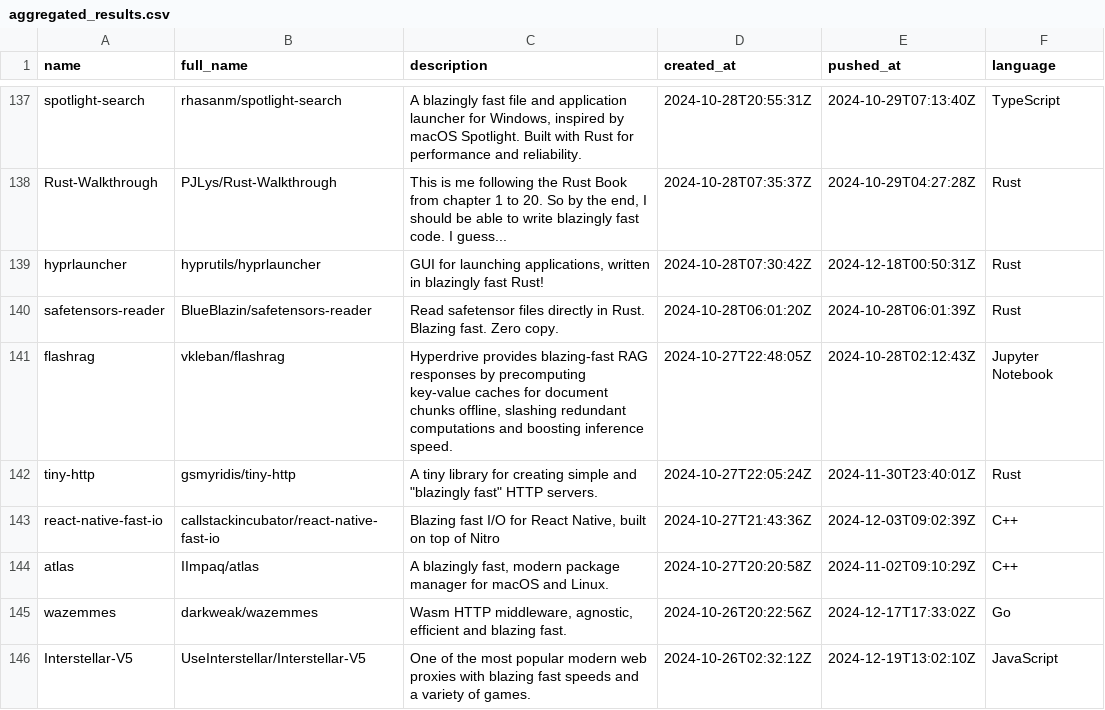
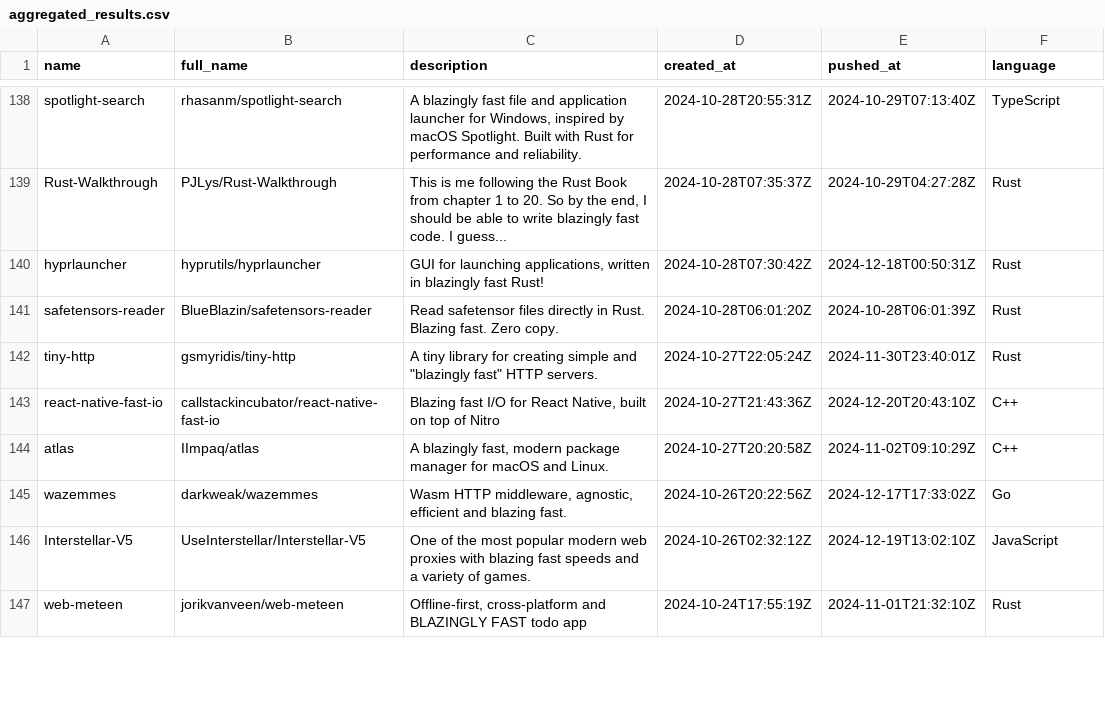
Before and after one commit to ninpnin/days-since-blazingly-fast, a CSV file: data/aggregated_results.csv, drawn as a sheet; only a part is shown, gaps mark what is left out; the shorter side is filled out with more unchanged rows; the diff covers the shown part only.

```diff
--- a/data/aggregated_results.csv
+++ b/data/aggregated_results.csv
@@ -140,5 +141,4 @@ hyprlauncher,hyprutils/hyprlauncher,"GUI for launching applications, written in
 safetensors-reader,BlueBlazin/safetensors-reader,Read safetensor files directly in Rust. Blazing fast. Zero copy.,2024-10-28T06:01:20Z,2024-10-28T06:01:39Z,Rust
-flashrag,vkleban/flashrag,"Hyperdrive provides blazing-fast RAG responses by precomputing key-value caches for document chunks offline, slashing redundant computations and boosting inference speed. ",2024-10-27T22:48:05Z,2024-10-28T02:12:43Z,Jupyter Notebook
 tiny-http,gsmyridis/tiny-http,"A tiny library for creating simple and ""blazingly fast"" HTTP servers.",2024-10-27T22:05:24Z,2024-11-30T23:40:01Z,Rust
-react-native-fast-io,callstackincubator/react-native-fast-io,"Blazing fast I/O for React Native, built on top of Nitro",2024-10-27T21:43:36Z,2024-12-03T09:02:39Z,C++
+react-native-fast-io,callstackincubator/react-native-fast-io,"Blazing fast I/O for React Native, built on top of Nitro",2024-10-27T21:43:36Z,2024-12-20T20:43:10Z,C++
 atlas,IImpaq/atlas,"A blazingly fast, modern package manager for macOS and Linux.",2024-10-27T20:20:58Z,2024-11-02T09:10:29Z,C++
```
Also changed, not shown: 5 added rows, 4 removed rows and 64 edited cells elsewhere in this file, data/frameworks_sorted.csv, data/sample.csv, 6 other files.
